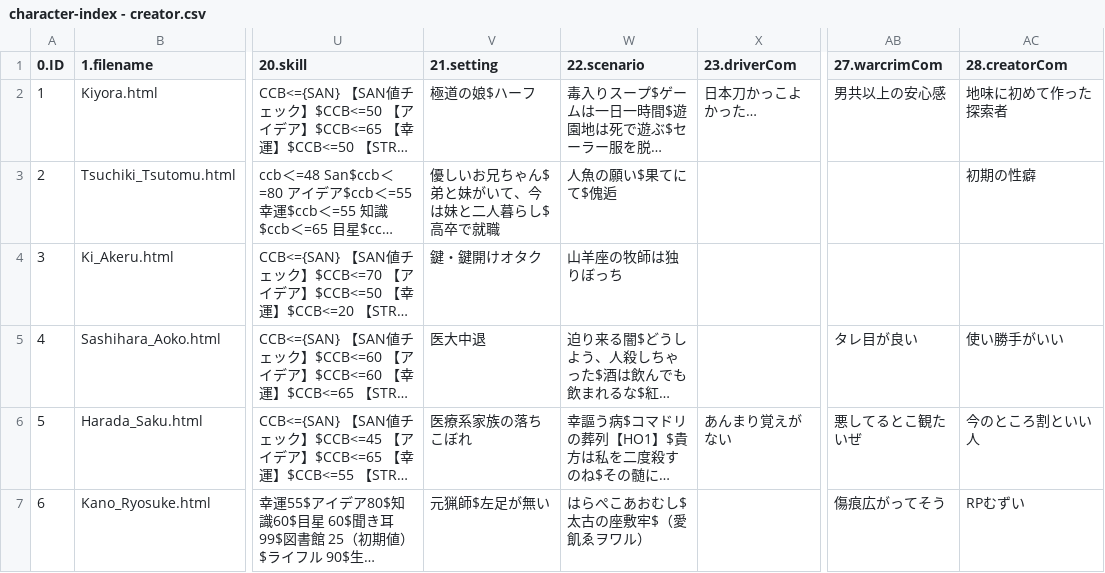
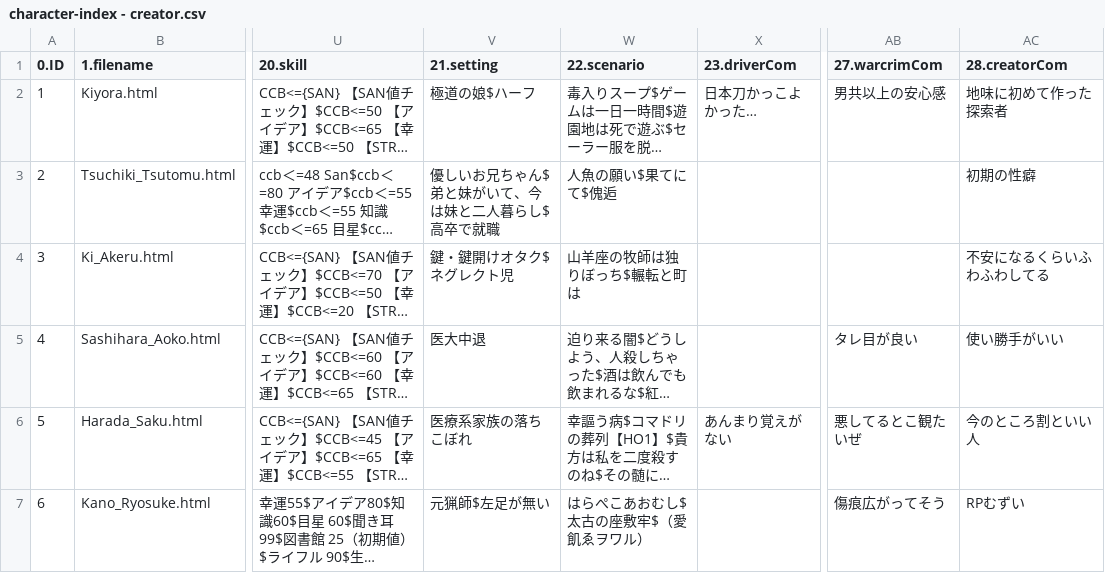
Before and after one commit to renaruna/hitorigototaku, a CSV file: character/creator/character-index - creator.csv, drawn as a sheet; only a part is shown, gaps mark what is left out; long unchanged cells end in …; the diff covers the shown part only; the diff names each change by its address in the sheet, - before the commit and + after, or states it on an @@ line.

```diff
--- a/character/creator/character-index - creator.csv
+++ b/character/creator/character-index - creator.csv
-V4 (21.setting): 鍵・鍵開けオタク
+V4 (21.setting): 鍵・鍵開けオタク$ネグレクト児
-W4 (22.scenario): 山羊座の牧師は独りぼっち
+W4 (22.scenario): 山羊座の牧師は独りぼっち$輾転と町は
-AC4 (28.creatorCom): (empty)
+AC4 (28.creatorCom): 不安になるくらいふわふわしてる
```
Also changed, not shown: 1 added row, 1 removed row, 60 edited cells and row numbers in column A elsewhere in this file.
